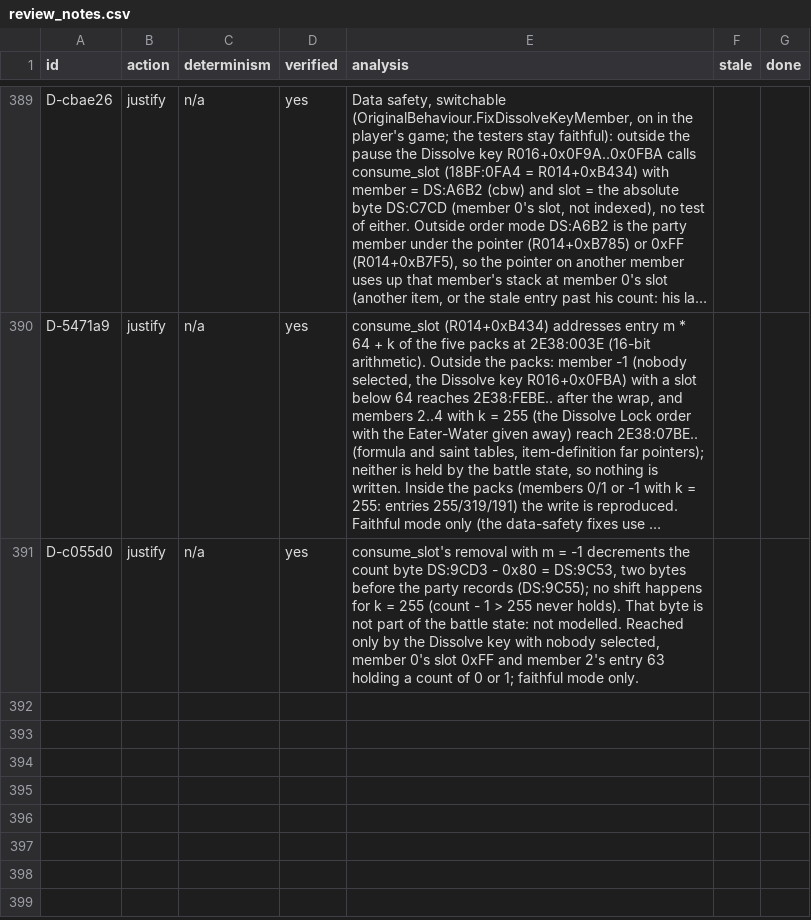
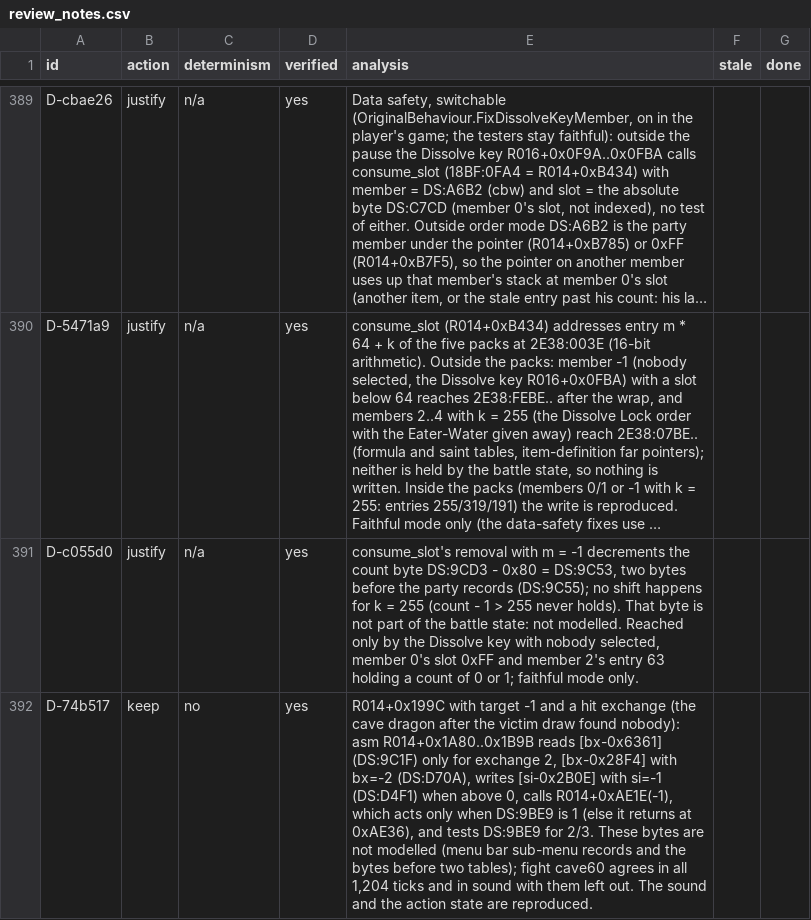
Before and after one commit to Arkana-Mechanika-Studios/darklands-restoration, a CSV file: tools/faithfulness/review_notes.csv, drawn as a sheet; only a part is shown, gaps mark what is left out; long unchanged cells end in …; the diff names each change by its address in the sheet, - before the commit and + after, or states it on an @@ line.

Commit message:
Battle melee frame: a hit with no target (target -1) plays no swish (R014+0x1A59..0x1A7E, sound 0x11 only for an exchange other than 1 / 2)
The original takes the hit path with t = -1 (R014+0x1A80..0x1B9B): action state 7, the party's hit-skill bit, no sound; the C# played
the swish there (the cave dragon's blows after its victim draw found nobody: fight cave60 requested 17 where the original did not).
The undefined-memory work of that path (record -1's target and status bytes DS:9C1F / DS:9BE9, queued damage[-1] DS:D70A, was-hit[-1]
DS:D4F1, damage_apply(-1) R014+0xAE1E) stays not reproduced (DIVERGENCE D-74b517, reviewed). cave60: 1,204 ticks and 13 / 13 sound
requests agree.

```diff
--- a/tools/faithfulness/review_notes.csv
+++ b/tools/faithfulness/review_notes.csv
+row 392: D-74b517 | keep | no | yes | R014+0x199C with target -1 and a hit exchange (the cave dragon after the victim draw found nobody): asm R014+0x1A80..0x1B9B reads [bx-0x6361] (DS:9C1F) only for exchange 2, [bx-0x28F4] with bx=-2 (DS:D70A), writes [si-0x2B0E] with si=-1 (DS:D4F1) when above 0, calls R014+0xAE1E(-1), which acts only when DS:9BE9 is 1 (else it returns at 0xAE36), and tests DS:9BE9 for 2/3. These bytes are not modelled (menu bar sub-menu records and the bytes before two tables); fight cave60 agrees in all 1,204 ticks and in sound with them left out. The sound and the action state are reproduced.
```
Also changed, not shown: docs/faithfulness/divergences.csv, 3 other files.
